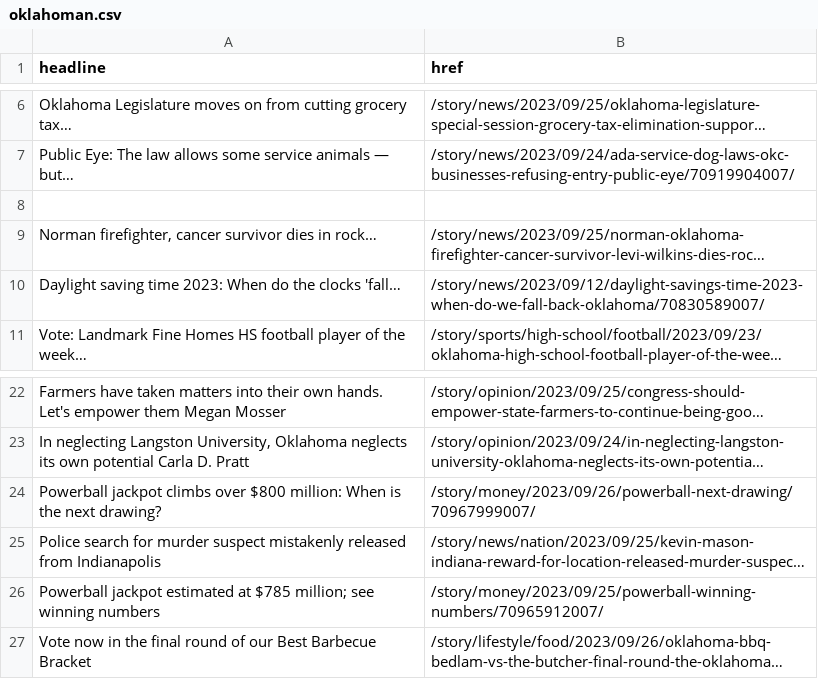
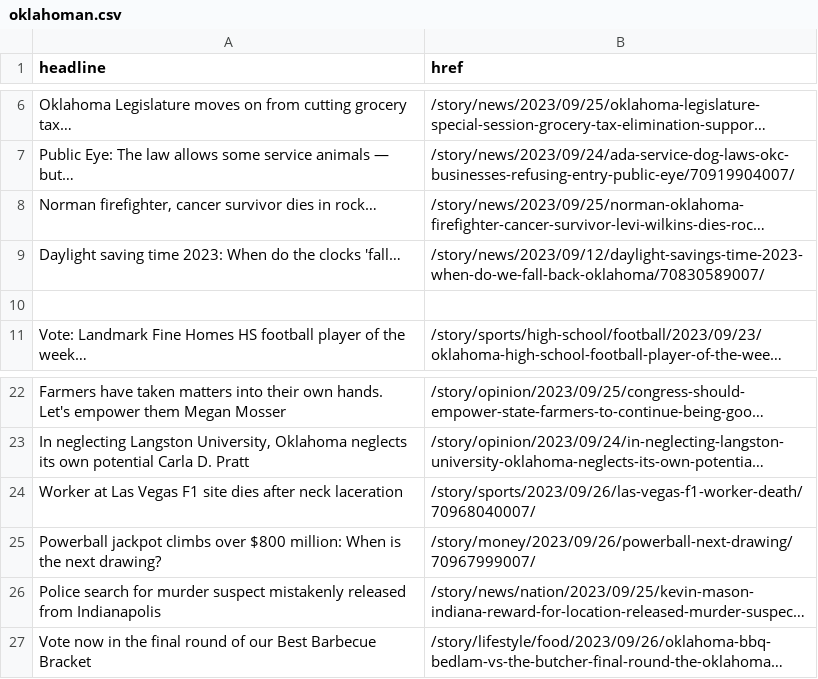
Before and after one commit to jessieblaeser/auto-scraper, a CSV file: oklahoman.csv, drawn as a sheet; only a part is shown, gaps mark what is left out; long unchanged cells end in …; removed rows and columns are numbered as before the commit, all else as after; the diff names each change by its address in the sheet, - before the commit and + after, or states it on an @@ line.

```diff
--- a/oklahoman.csv
+++ b/oklahoman.csv
-row 8: (empty)
+row 10: (empty)
+row 24: Worker at Las Vegas F1 site dies after neck laceration | /story/sports/2023/09/26/las-vegas-f1-worker-death/70968040007/
-row 26: Powerball jackpot estimated at $785 million; see winning numbers | /story/money/2023/09/25/powerball-winning-numbers/70965912007/
```
